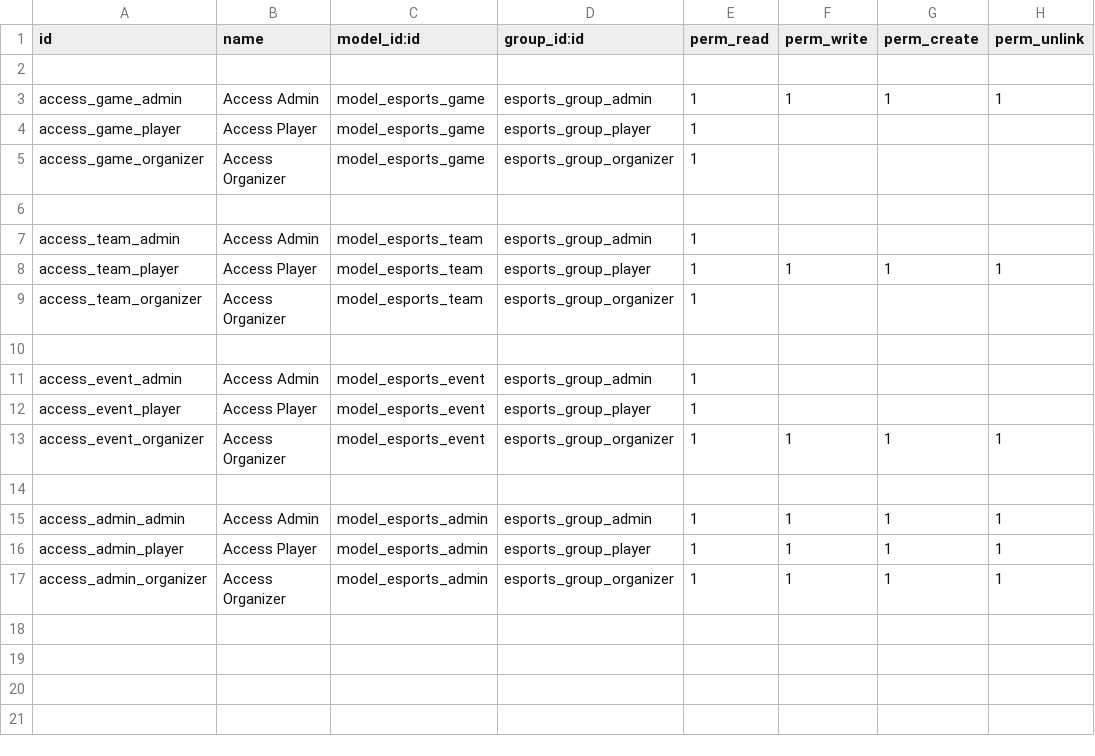
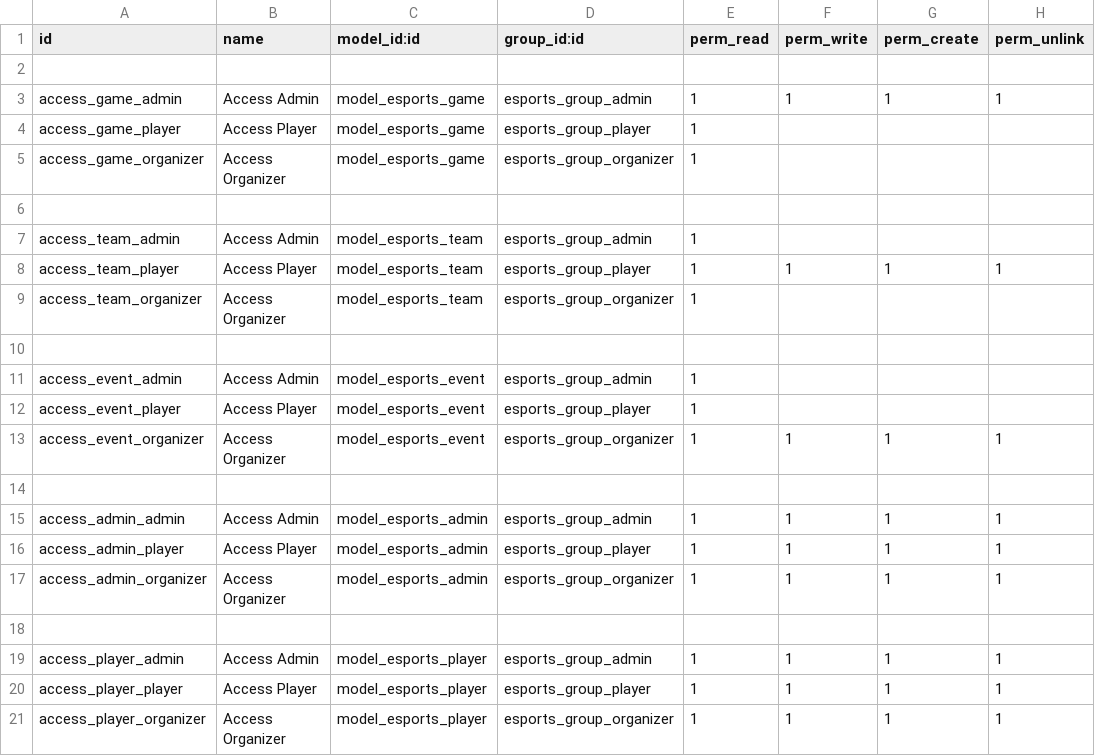
Before and after one commit to Andoni-S/ModuloEsportsOdoo, a CSV file: security/ir.model.access.csv, drawn as a sheet; the diff names each change by its address in the sheet, - before the commit and + after, or states it on an @@ line.

Commit message:
Changed user access for Player

```diff
--- a/security/ir.model.access.csv
+++ b/security/ir.model.access.csv
+row 18: (empty)
+row 19: access_player_admin | Access Admin | model_esports_player | esports_group_admin | 1 | 1 | 1 | 1
+row 20: access_player_player | Access Player | model_esports_player | esports_group_player | 1 | 1 | 1 | 1
+row 21: access_player_organizer | Access Organizer | model_esports_player | esports_group_organizer | 1 | 1 | 1 | 1
```
Also changed, not shown: 1 other file.
